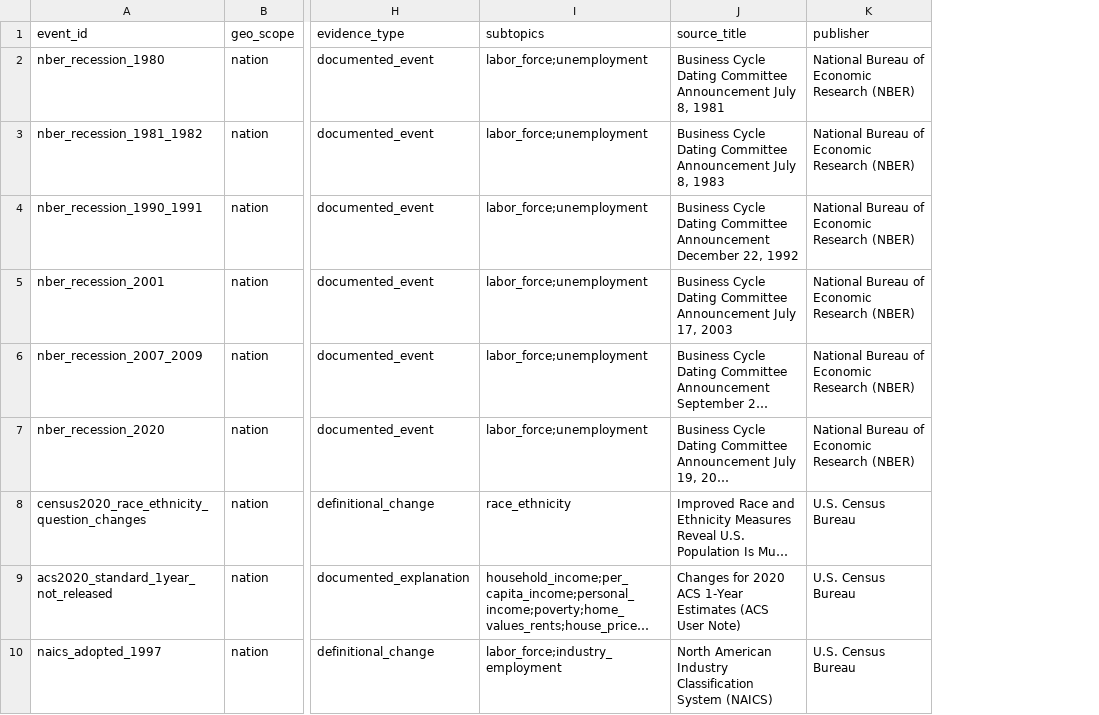
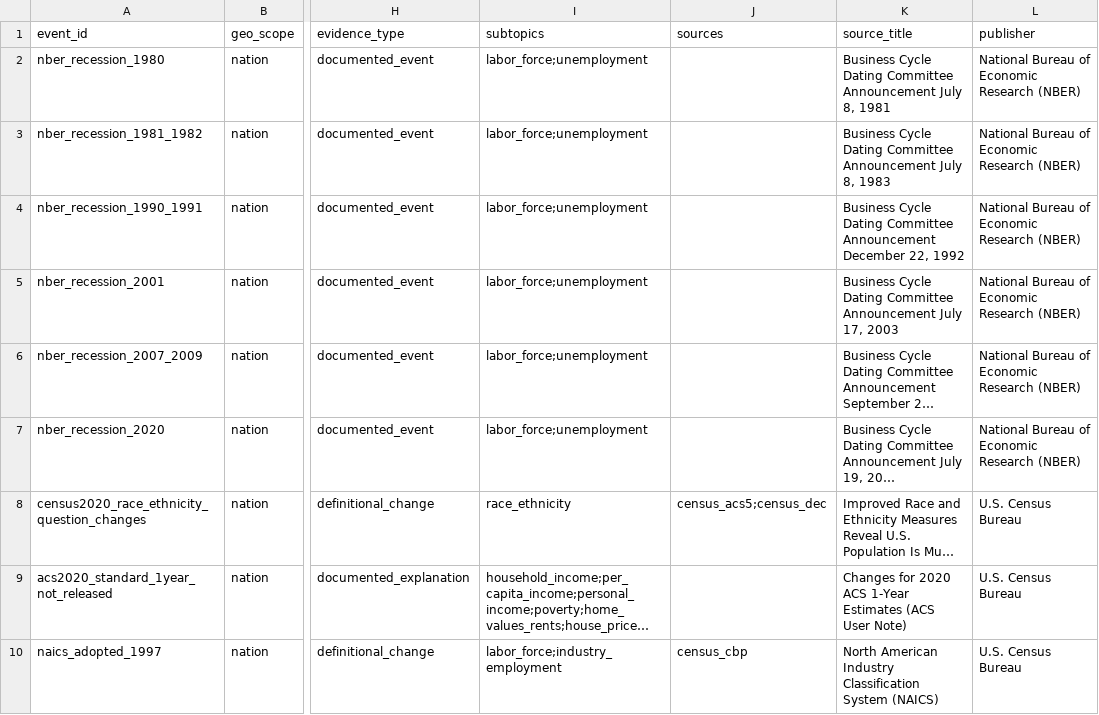
Before and after one commit to jpbranson/geo-report-gen, a CSV file: content/history_events.csv, drawn as a sheet; only a part is shown, gaps mark what is left out; long unchanged cells end in …; the diff names each change by its address in the sheet, - before the commit and + after, or states it on an @@ line.

```diff
--- a/content/history_events.csv
+++ b/content/history_events.csv
+column J (sources), rows 8-10: census_acs5;census_dec |  | census_cbp
```
Also changed, not shown: content/text.csv, 10 other files.
